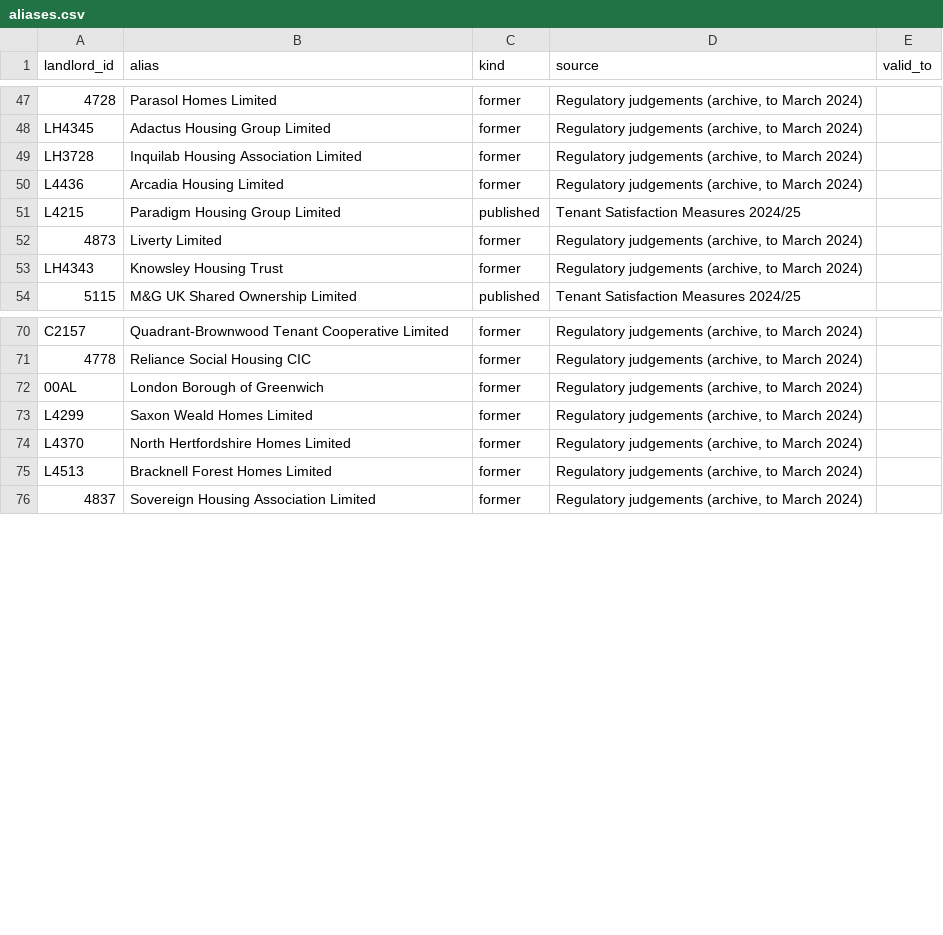
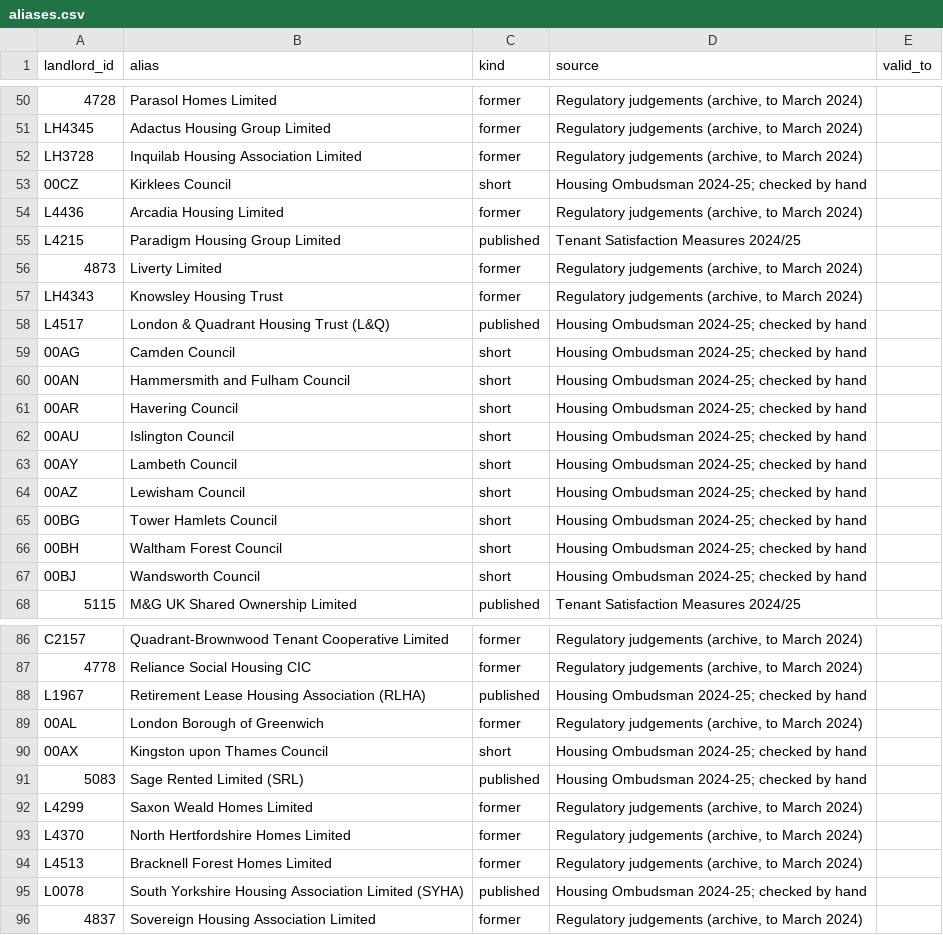
Before and after one commit to rj-mitchell/wherelandlordsstand, a CSV file: data_static/aliases.csv, drawn as a sheet; only a part is shown, gaps mark what is left out; the diff covers the shown part only; the diff names each change by its address in the sheet, - before the commit and + after, or states it on an @@ line.

```diff
--- a/data_static/aliases.csv
+++ b/data_static/aliases.csv
+row 53: 00CZ | Kirklees Council | short | Housing Ombudsman 2024-25; checked by hand
+row 58: L4517 | London & Quadrant Housing Trust (L&Q) | published | Housing Ombudsman 2024-25; checked by hand
+row 59: 00AG | Camden Council | short | Housing Ombudsman 2024-25; checked by hand
+row 60: 00AN | Hammersmith and Fulham Council | short | Housing Ombudsman 2024-25; checked by hand
+row 61: 00AR | Havering Council | short | Housing Ombudsman 2024-25; checked by hand
+row 62: 00AU | Islington Council | short | Housing Ombudsman 2024-25; checked by hand
+row 63: 00AY | Lambeth Council | short | Housing Ombudsman 2024-25; checked by hand
+row 64: 00AZ | Lewisham Council | short | Housing Ombudsman 2024-25; checked by hand
+row 65: 00BG | Tower Hamlets Council | short | Housing Ombudsman 2024-25; checked by hand
+row 66: 00BH | Waltham Forest Council | short | Housing Ombudsman 2024-25; checked by hand
+row 67: 00BJ | Wandsworth Council | short | Housing Ombudsman 2024-25; checked by hand
+row 88: L1967 | Retirement Lease Housing Association (RLHA) | published | Housing Ombudsman 2024-25; checked by hand
+row 90: 00AX | Kingston upon Thames Council | short | Housing Ombudsman 2024-25; checked by hand
+row 91: 5083 | Sage Rented Limited (SRL) | published | Housing Ombudsman 2024-25; checked by hand
+row 95: L0078 | South Yorkshire Housing Association Limited (SYHA) | published | Housing Ombudsman 2024-25; checked by hand
```
Also changed, not shown: 6 added rows elsewhere in this file, 7 other files.
